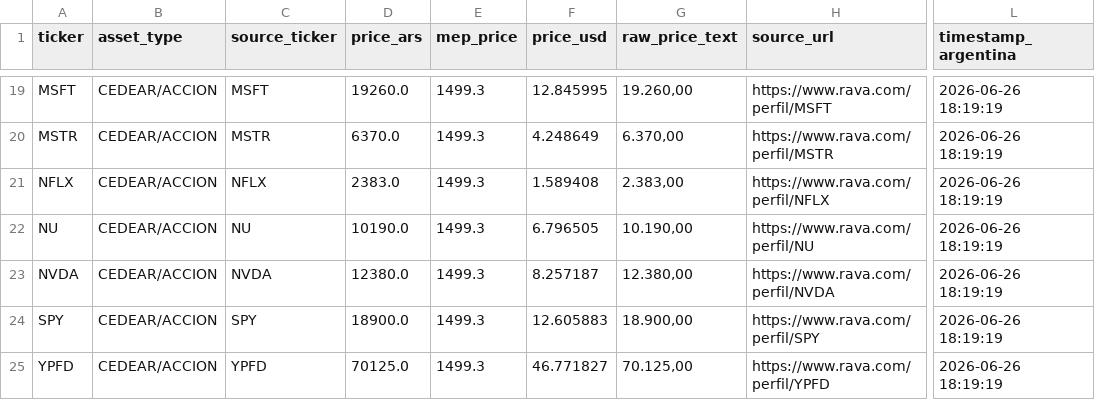
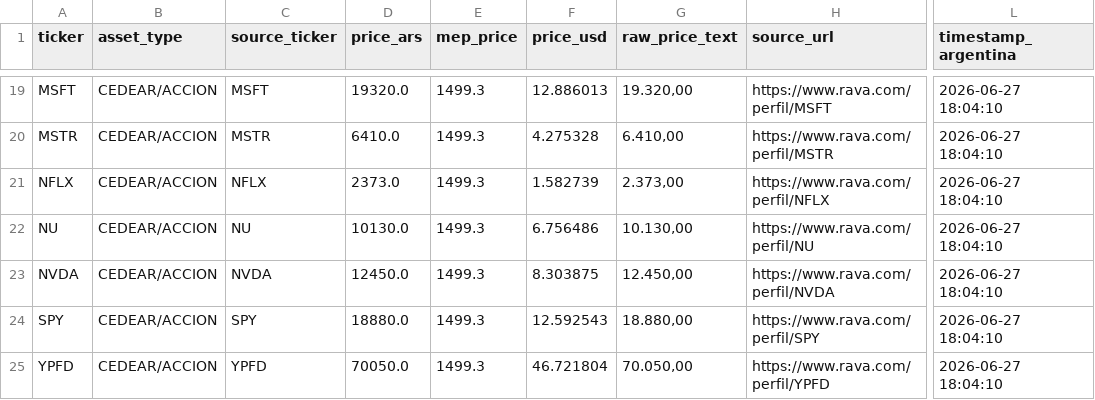
Before and after one commit to Decas/precio_activos, a CSV file: closing_prices.csv, drawn as a sheet; only a part is shown, gaps mark what is left out; the diff covers the shown part only; the diff names each change by its address in the sheet, - before the commit and + after, or states it on an @@ line.

```diff
--- a/closing_prices.csv
+++ b/closing_prices.csv
-D19 (price_ars): 19260.0
+D19 (price_ars): 19320.0
-F19 (price_usd): 12.845995
+F19 (price_usd): 12.886013
-G19 (raw_price_text): 19.260,00
+G19 (raw_price_text): 19.320,00
-L19:L25 (timestamp_argentina): 2026-06-26 18:19:19
+L19:L25 (timestamp_argentina): 2026-06-27 18:04:10
-D20 (price_ars): 6370.0
+D20 (price_ars): 6410.0
-F20 (price_usd): 4.248649
+F20 (price_usd): 4.275328
-G20 (raw_price_text): 6.370,00
+G20 (raw_price_text): 6.410,00
-D21 (price_ars): 2383.0
+D21 (price_ars): 2373.0
-F21 (price_usd): 1.589408
+F21 (price_usd): 1.582739
-G21 (raw_price_text): 2.383,00
+G21 (raw_price_text): 2.373,00
-D22 (price_ars): 10190.0
+D22 (price_ars): 10130.0
-F22 (price_usd): 6.796505
+F22 (price_usd): 6.756486
-G22 (raw_price_text): 10.190,00
+G22 (raw_price_text): 10.130,00
-D23 (price_ars): 12380.0
+D23 (price_ars): 12450.0
-F23 (price_usd): 8.257187
+F23 (price_usd): 8.303875
-G23 (raw_price_text): 12.380,00
+G23 (raw_price_text): 12.450,00
-D24 (price_ars): 18900.0
+D24 (price_ars): 18880.0
-F24 (price_usd): 12.605883
+F24 (price_usd): 12.592543
-G24 (raw_price_text): 18.900,00
+G24 (raw_price_text): 18.880,00
-D25 (price_ars): 70125.0
+D25 (price_ars): 70050.0
-F25 (price_usd): 46.771827
+F25 (price_usd): 46.721804
-G25 (raw_price_text): 70.125,00
+G25 (raw_price_text): 70.050,00
```
Also changed, not shown: 46 edited cells elsewhere in this file.
